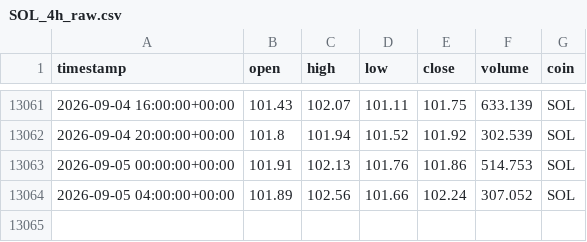
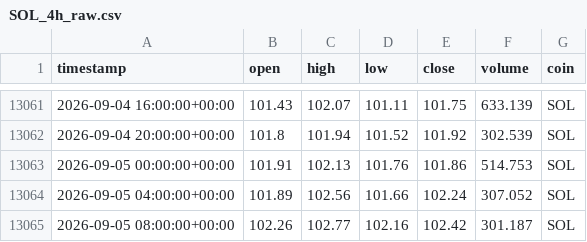
Before and after one commit to Vicems019/TFM-NeuroQuant, a CSV file: data/raw/SOL_4h_raw.csv, drawn as a sheet; only a part is shown, gaps mark what is left out.

```diff
--- a/data/raw/SOL_4h_raw.csv
+++ b/data/raw/SOL_4h_raw.csv
@@ -13064 +13064,2 @@ timestamp,open,high,low,close,volume,coin
 2026-09-05 04:00:00+00:00,101.89,102.56,101.66,102.24,307.052,SOL
+2026-09-05 08:00:00+00:00,102.26,102.77,102.16,102.42,301.187,SOL
```
Also changed, not shown: data/raw/AVAX_4h_raw.csv, data/raw/ETH_4h_raw.csv, 5 other files.
